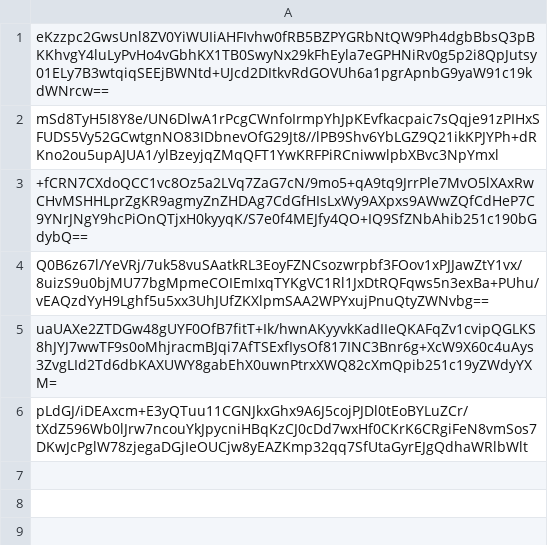
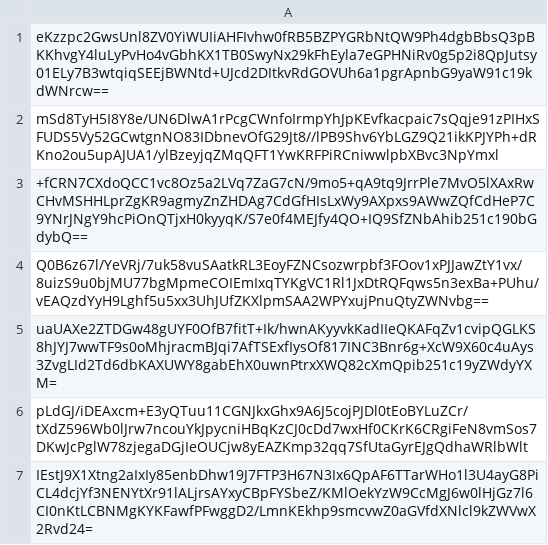
Before and after one commit to SCMP-ctf/SCMPv9submissions, a CSV file: 6/168/2c18e4e53e9349b77d2792d1dce491dc743d81819a0e883248959c6aa249/submissions.csv, drawn as a sheet; the diff names each change by its address in the sheet, - before the commit and + after, or states it on an @@ line.

Commit message:
Proof: found flag for the_user_deep_down

```diff
--- a/6/168/2c18e4e53e9349b77d2792d1dce491dc743d81819a0e883248959c6aa249/submissions.csv
+++ b/6/168/2c18e4e53e9349b77d2792d1dce491dc743d81819a0e883248959c6aa249/submissions.csv
+row 7: IEstJ9X1Xtng2aIxIy85enbDhw19J7FTP3H67N3Ix6QpAF6TTarWHo1l3U4ayG8PiCL4dcjYf3NENYtXr91lALjrsAYxyCBpFYSbeZ/KMlOekYzW9CcMgJ6w0lHjGz7l6CI0nKtLCBNMgKYKFawfPFwggD2/LmnKEkhp9smcvwZ0aGVfdXNlcl9kZWVwX2Rvd24=
```
